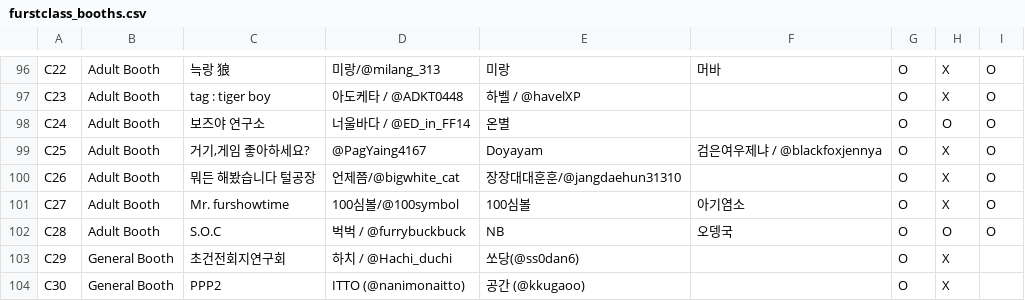
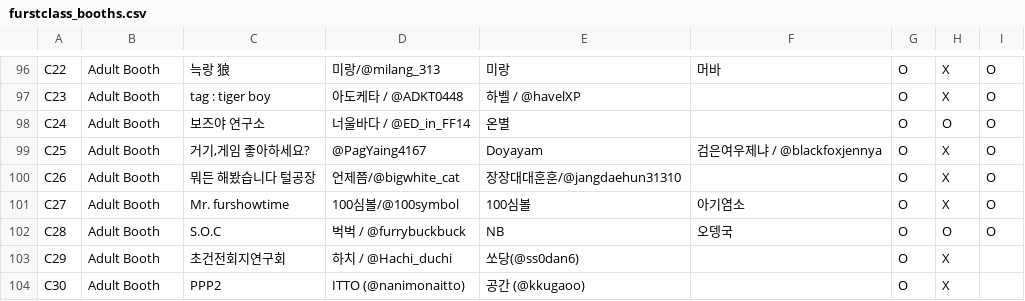
Before and after one commit to mononono97/FurryBoothList, a CSV file: data/furstclass_booths.csv, drawn as a sheet; only a part is shown, gaps mark what is left out.

```diff
--- a/data/furstclass_booths.csv
+++ b/data/furstclass_booths.csv
@@ -102,3 +102,3 @@ C27, Adult Booth,Mr. furshowtime,100심볼/@100symbol,100심볼,아기염소,O,X
 C28, Adult Booth,S.O.C,벅벅 / @furrybuckbuck,NB,오뎅국,O,O,O
-C29,General  Booth,초건전회지연구회 ,하치 / @Hachi_duchi ,쏘당(@ss0dan6),,O,X,
-C30,General  Booth,PPP2, ITTO (@nanimonaitto),공간 (@kkugaoo),,O,X,
+C29, Adult Booth,초건전회지연구회 ,하치 / @Hachi_duchi ,쏘당(@ss0dan6),,O,X,
+C30, Adult Booth,PPP2, ITTO (@nanimonaitto),공간 (@kkugaoo),,O,X,
```
Also changed, not shown: 3 other files.
